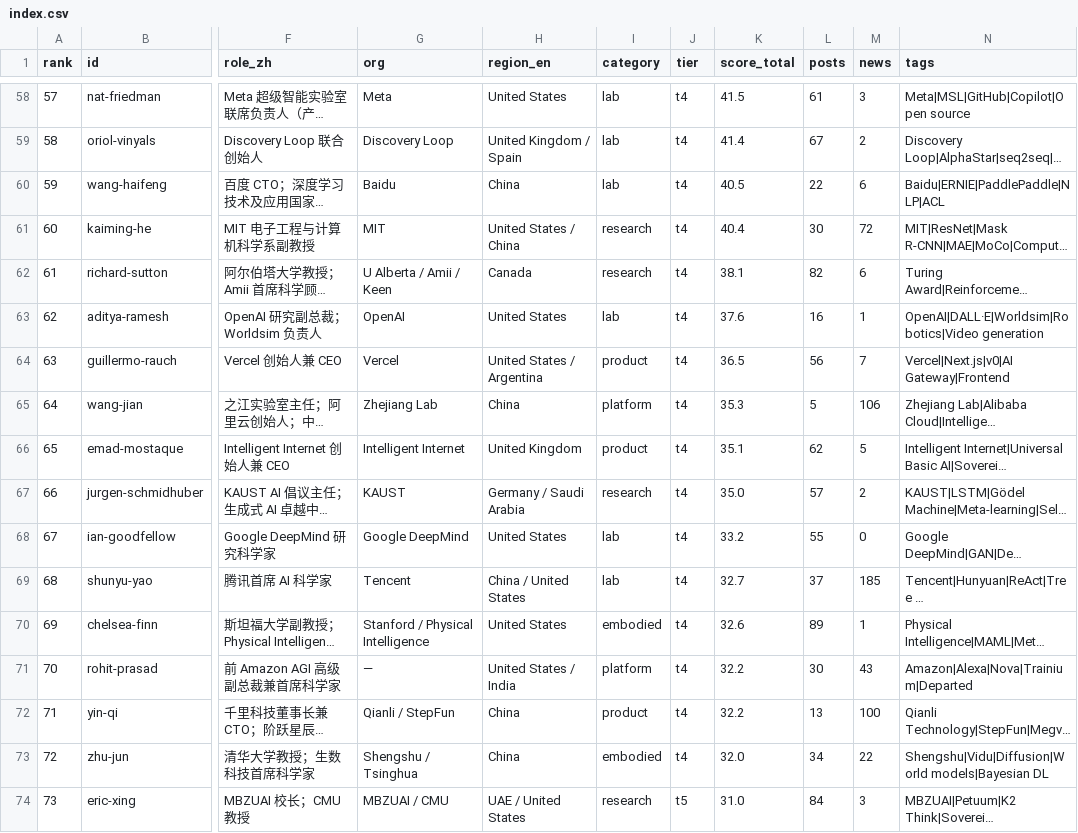
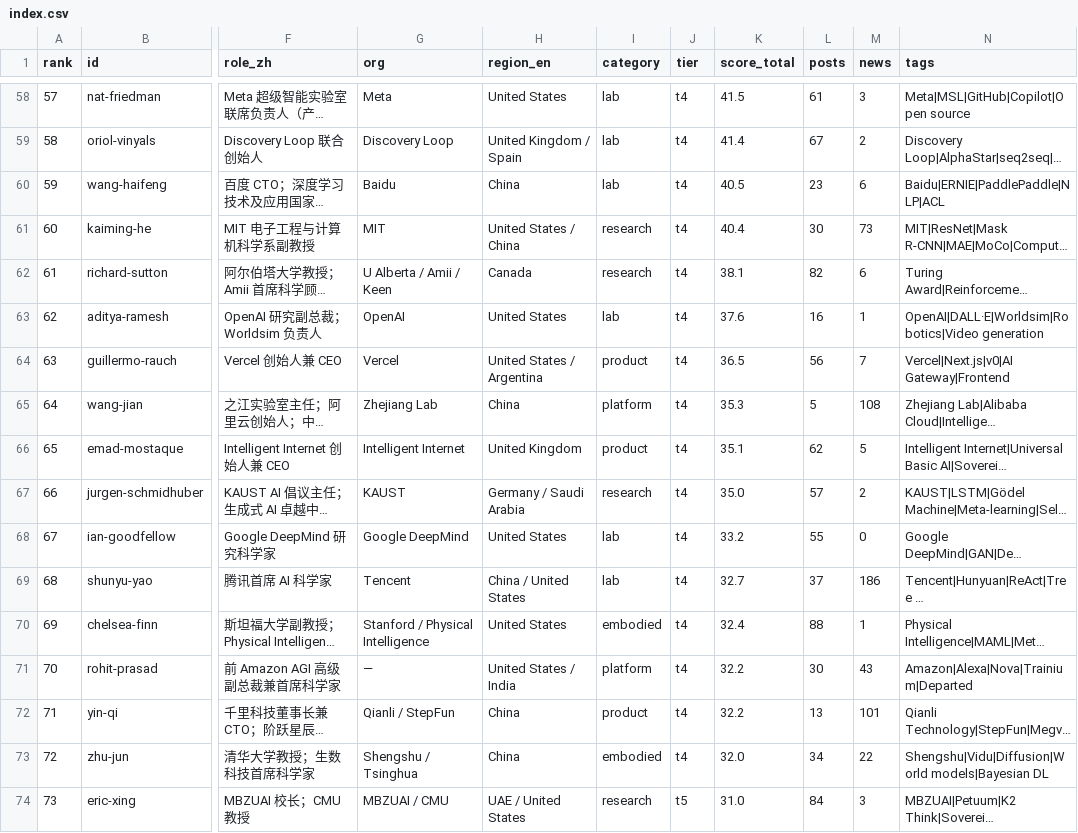
Before and after one commit to Hanc1999/top100-ai-leaders-hub, a CSV file: data/index.csv, drawn as a sheet; only a part is shown, gaps mark what is left out; long unchanged cells end in …; the diff covers the shown part only; the diff names each change by its address in the sheet, - before the commit and + after, or states it on an @@ line.

Commit message:
data: sync 2026-11-04 (source a397f7fd)

```diff
--- a/data/index.csv
+++ b/data/index.csv
-L60 (posts): 22
+L60 (posts): 23
-M61 (news): 72
+M61 (news): 73
-M65 (news): 106
+M65 (news): 108
-M69 (news): 185
+M69 (news): 186
-K70 (score_total): 32.6
+K70 (score_total): 32.4
-L70 (posts): 89
+L70 (posts): 88
-M72 (news): 100
+M72 (news): 101
```
Also changed, not shown: 1 added row, 1 removed row and 34 edited cells elsewhere in this file, 45 other files.
